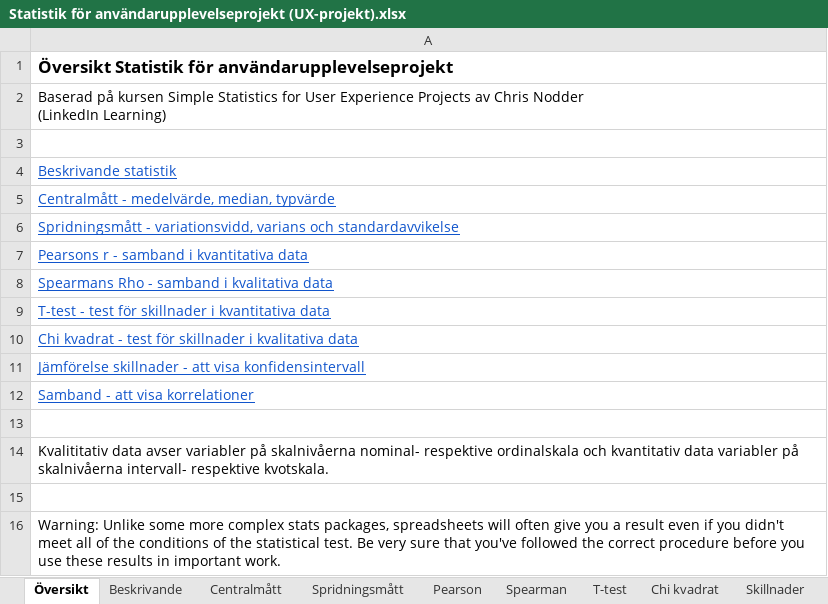
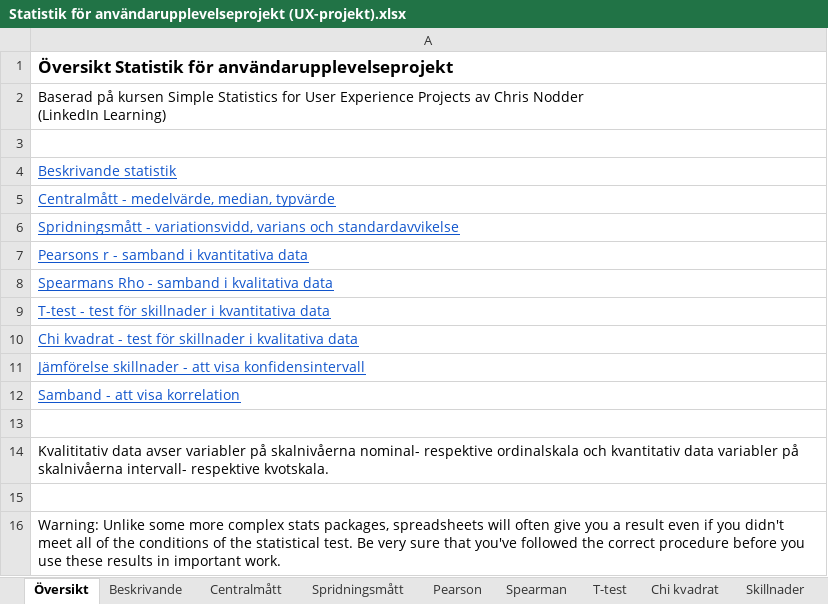
Before and after one commit to JoakimHasselblad/Tools-of-the-trade, an Excel workbook: Statistik för användarupplevelseprojekt (UX-projekt).xlsx, sheet Översikt, drawn as a sheet; values as stored, in another font and other column widths than the file's, no borders; the diff names each change by its address in the sheet, - before the commit and + after, or states it on an @@ line.

```diff
--- a/Statistik för användarupplevelseprojekt (UX-projekt).xlsx (sheet Översikt)
+++ b/Statistik för användarupplevelseprojekt (UX-projekt).xlsx (sheet Översikt)
-A12: Samband - att visa korrelationer
+A12: Samband - att visa korrelation
```
Also changed, not shown: sheet Spearman, sheet Skillnader, sheet Chi kvadrat, sheet Samband, sheet Spridningsmått, sheet T-test, charts or pictures.
